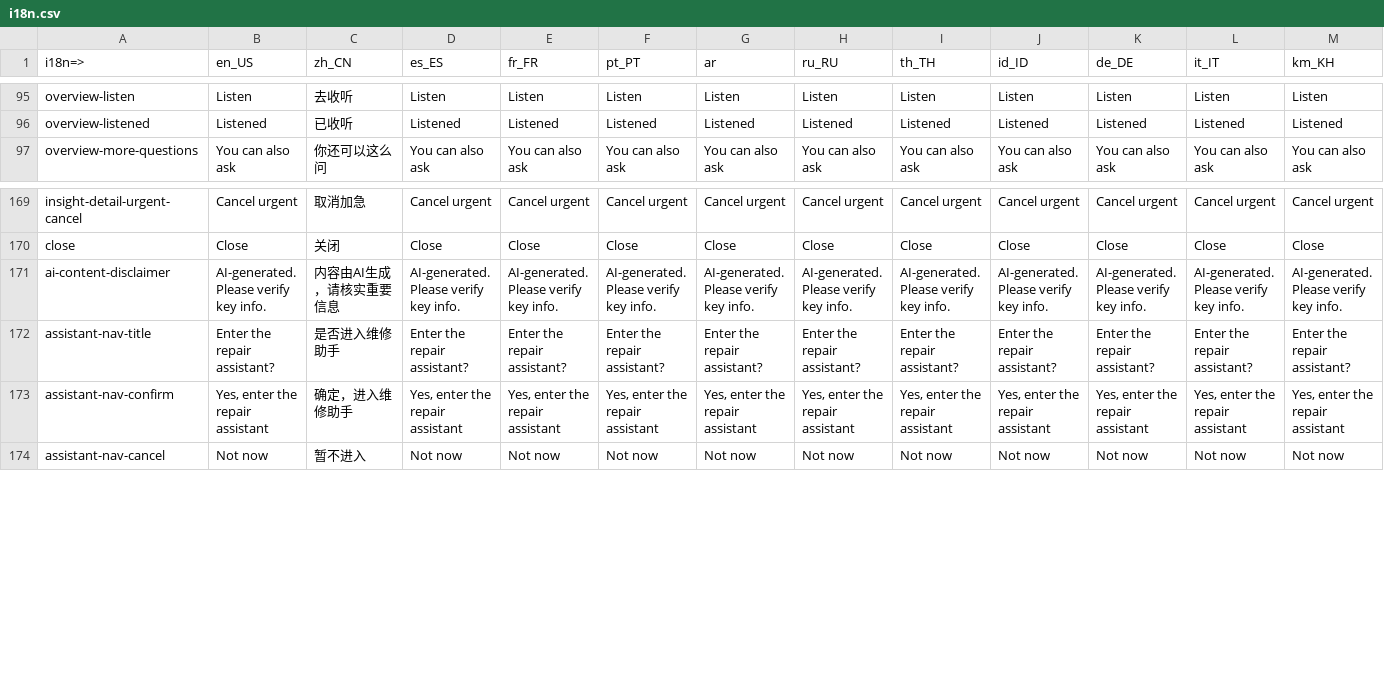
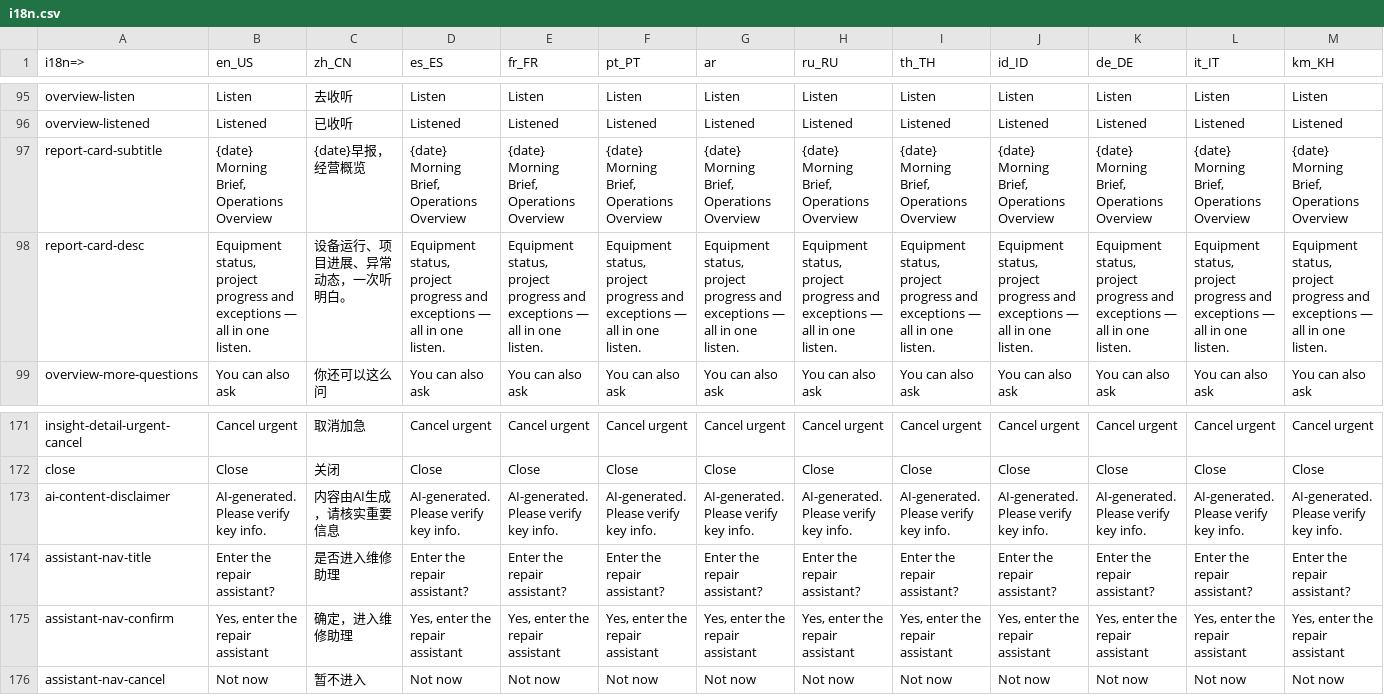
Before and after one commit to newlux/sanvist-ai-chatbox-vue3, a CSV file: i18n/i18n.csv, drawn as a sheet; only a part is shown, gaps mark what is left out; addresses are those after the commit; rows hold the shown columns only; the diff names each change by its address in the sheet, - before the commit and + after, or states it on an @@ line.

```diff
--- a/i18n/i18n.csv
+++ b/i18n/i18n.csv
+row 97: report-card-subtitle | {date} Morning Brief, Operations Overview | {date}早报，经营概览 | {date} Morning Brief, Operations Overview | {date} Morning Brief, Operations Overview | {date} Morning Brief, Operations Overview | {date} Morning Brief, Operations Overview | {date} Morning Brief, Operations Overview | {date} Morning Brief, Operations Overview | {date} Morning Brief, Operations Overview | {date} Morning Brief, Operations Overview | {date} Morning Brief, Operations Overview | {date} Morning Brief, Operations Overview
+row 98: report-card-desc | Equipment status, project progress and exceptions — all in one listen. | 设备运行、项目进展、异常动态，一次听明白。 | Equipment status, project progress and exceptions — all in one listen. | Equipment status, project progress and exceptions — all in one listen. | Equipment status, project progress and exceptions — all in one listen. | Equipment status, project progress and exceptions — all in one listen. | Equipment status, project progress and exceptions — all in one listen. | Equipment status, project progress and exceptions — all in one listen. | Equipment status, project progress and exceptions — all in one listen. | Equipment status, project progress and exceptions — all in one listen. | Equipment status, project progress and exceptions — all in one listen. | Equipment status, project progress and exceptions — all in one listen.
-C174 (zh_CN): 是否进入维修助手
+C174 (zh_CN): 是否进入维修助理
-C175 (zh_CN): 确定，进入维修助手
+C175 (zh_CN): 确定，进入维修助理
```
Also changed, not shown: 34 other files.
